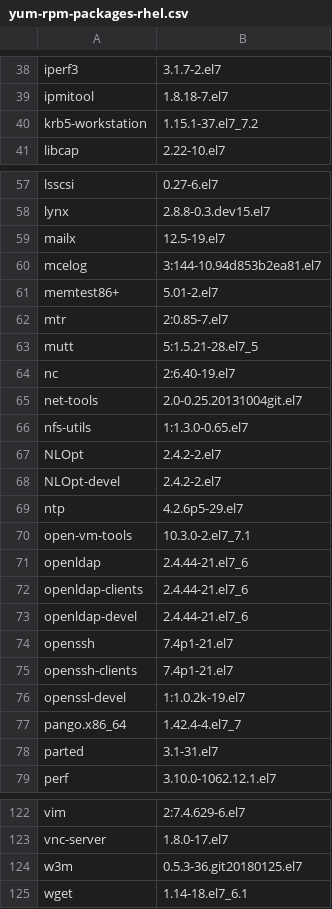
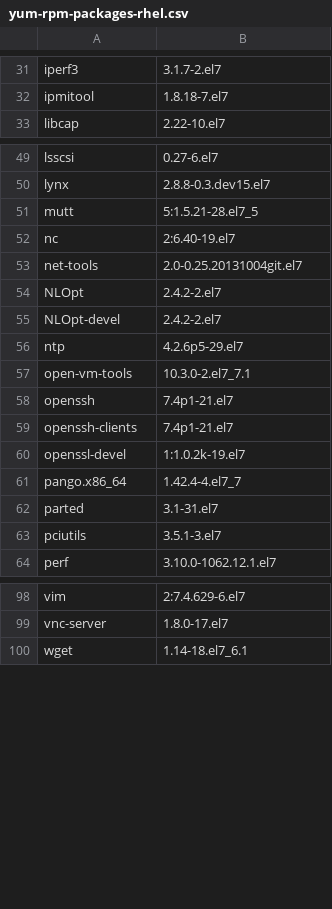
Before and after one commit to teresakillmond/thoughtspot-docs, a CSV file: software/modules/ROOT/attachments/yum-rpm-packages-rhel.csv, drawn as a sheet; only a part is shown, gaps mark what is left out; the diff covers the shown part only.

```diff
--- a/software/modules/ROOT/attachments/yum-rpm-packages-rhel.csv
+++ b/software/modules/ROOT/attachments/yum-rpm-packages-rhel.csv
@@ -39,3 +32,2 @@ iperf3,3.1.7-2.el7
 ipmitool,1.8.18-7.el7
-krb5-workstation,1.15.1-37.el7_7.2
 libcap,2.22-10.el7
@@ -58,6 +50,2 @@ lsscsi,0.27-6.el7
 lynx,2.8.8-0.3.dev15.el7
-mailx,12.5-19.el7
-mcelog,3:144-10.94d853b2ea81.el7
-memtest86+,5.01-2.el7
-mtr,2:0.85-7.el7
 mutt,5:1.5.21-28.el7_5
@@ -65,3 +53,2 @@ nc,2:6.40-19.el7
 net-tools,2.0-0.25.20131004git.el7
-nfs-utils,1:1.3.0-0.65.el7
 NLOpt,2.4.2-2.el7
@@ -70,5 +57,2 @@ ntp,4.2.6p5-29.el7
 open-vm-tools,10.3.0-2.el7_7.1
-openldap,2.4.44-21.el7_6
-openldap-clients,2.4.44-21.el7_6
-openldap-devel,2.4.44-21.el7_6
 openssh,7.4p1-21.el7
@@ -78,2 +62,3 @@ pango.x86_64,1.42.4-4.el7_7
 parted,3.1-31.el7
+pciutils,3.5.1-3.el7
 perf,3.10.0-1062.12.1.el7
@@ -123,3 +99,2 @@ vim,2:7.4.629-6.el7
 vnc-server,1.8.0-17.el7
-w3m,0.5.3-36.git20180125.el7
 wget,1.14-18.el7_6.1
```
Also changed, not shown: 16 removed rows elsewhere in this file, software/modules/ROOT/attachments/yum-rpm-packages.csv, 7 other files.
